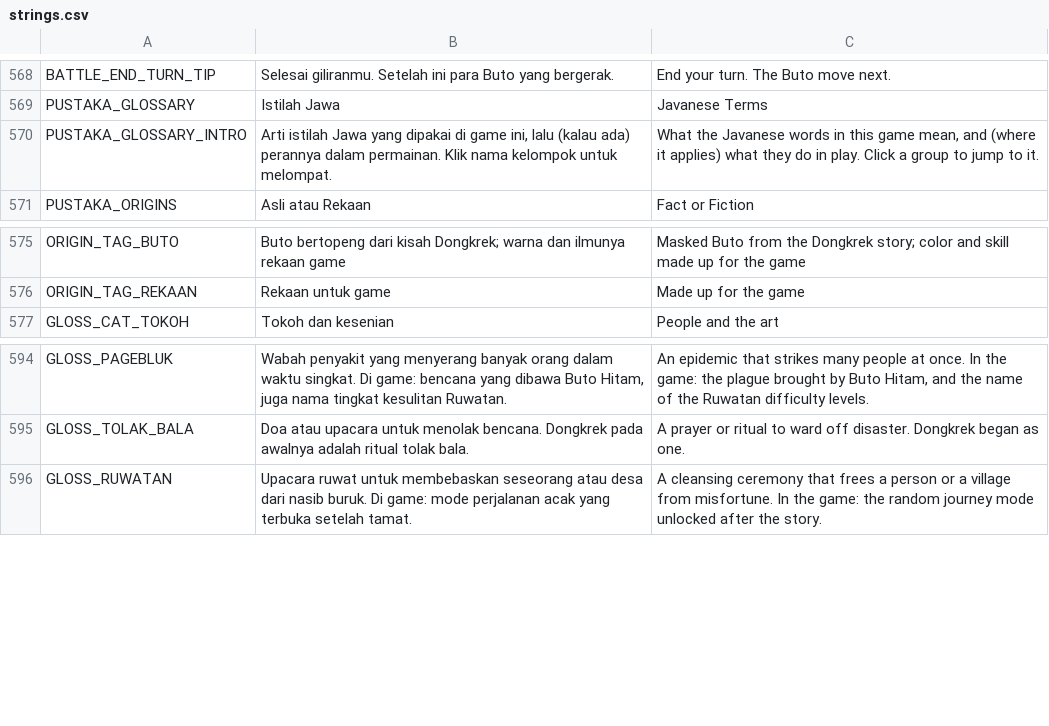
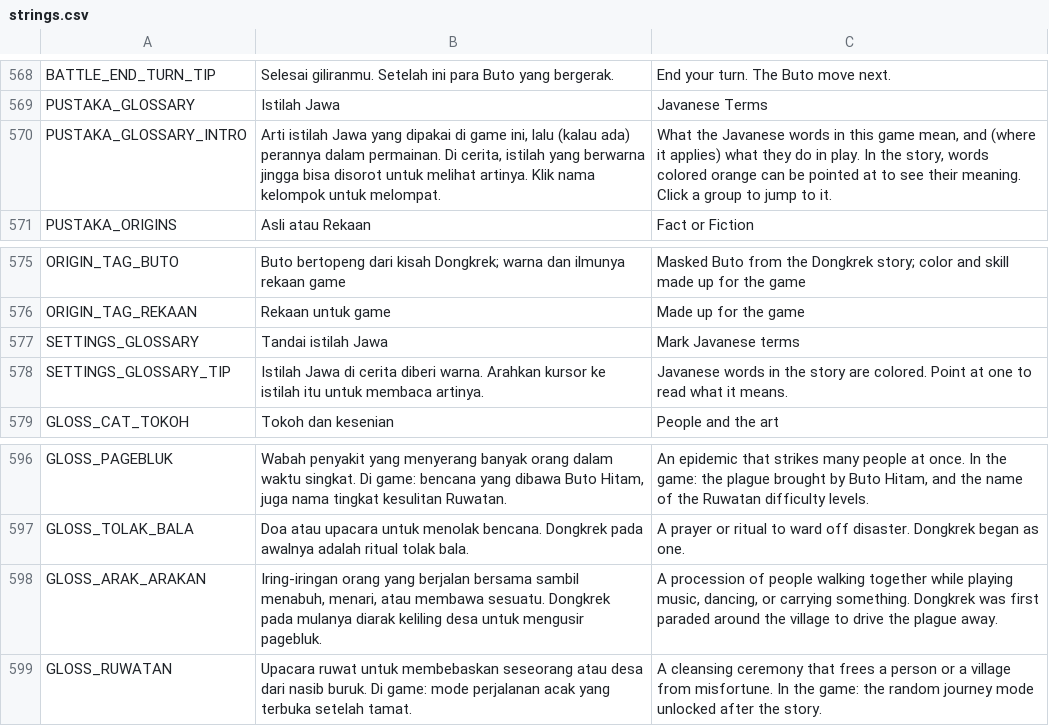
Before and after one commit to imamabidin999-maker/GDD, a CSV file: localization/strings.csv, drawn as a sheet; only a part is shown, gaps mark what is left out.

```diff
--- a/localization/strings.csv
+++ b/localization/strings.csv
@@ -683,3 +683,3 @@ BATTLE_END_TURN_TIP,Selesai giliranmu. Setelah ini para Buto yang bergerak.,End
 PUSTAKA_GLOSSARY,Istilah Jawa,Javanese Terms
-PUSTAKA_GLOSSARY_INTRO,"Arti istilah Jawa yang dipakai di game ini, lalu (kalau ada) perannya dalam permainan. Klik nama kelompok untuk melompat.","What the Javanese words in this game mean, and (where it applies) what they do in play. Click a group to jump to it."
+PUSTAKA_GLOSSARY_INTRO,"Arti istilah Jawa yang dipakai di game ini, lalu (kalau ada) perannya dalam permainan. Di cerita, istilah yang berwarna jingga bisa disorot untuk melihat artinya. Klik nama kelompok untuk melompat.","What the Javanese words in this game mean, and (where it applies) what they do in play. In the story, words colored orange can be pointed at to see their meaning. Click a group to jump to it."
 PUSTAKA_ORIGINS,Asli atau Rekaan,Fact or Fiction
@@ -690,2 +690,4 @@ ORIGIN_TAG_BUTO,Buto bertopeng dari kisah Dongkrek; warna dan ilmunya rekaan gam
 ORIGIN_TAG_REKAAN,Rekaan untuk game,Made up for the game
+SETTINGS_GLOSSARY,Tandai istilah Jawa,Mark Javanese terms
+SETTINGS_GLOSSARY_TIP,Istilah Jawa di cerita diberi warna. Arahkan kursor ke istilah itu untuk membaca artinya.,Javanese words in the story are colored. Point at one to read what it means.
 GLOSS_CAT_TOKOH,Tokoh dan kesenian,People and the art
@@ -709,2 +711,3 @@ GLOSS_PAGEBLUK,"Wabah penyakit yang menyerang banyak orang dalam waktu singkat.
 GLOSS_TOLAK_BALA,Doa atau upacara untuk menolak bencana. Dongkrek pada awalnya adalah ritual tolak bala.,A prayer or ritual to ward off disaster. Dongkrek began as one.
+GLOSS_ARAK_ARAKAN,"Iring-iringan orang yang berjalan bersama sambil menabuh, menari, atau membawa sesuatu. Dongkrek pada mulanya diarak keliling desa untuk mengusir pagebluk.","A procession of people walking together while playing music, dancing, or carrying something. Dongkrek was first paraded around the village to drive the plague away."
 GLOSS_RUWATAN,Upacara ruwat untuk membebaskan seseorang atau desa dari nasib buruk. Di game: mode perjalanan acak yang terbuka setelah tamat.,A cleansing ceremony that frees a person or a village from misfortune. In the game: the random journey mode unlocked after the story.
```
Also changed, not shown: 18 other files.
